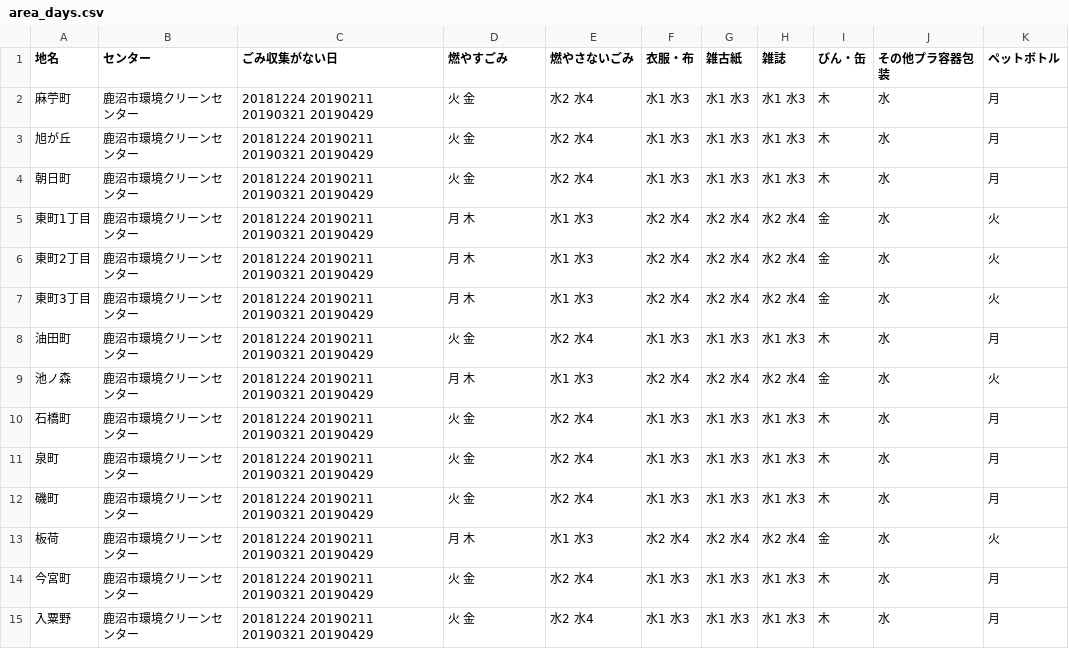
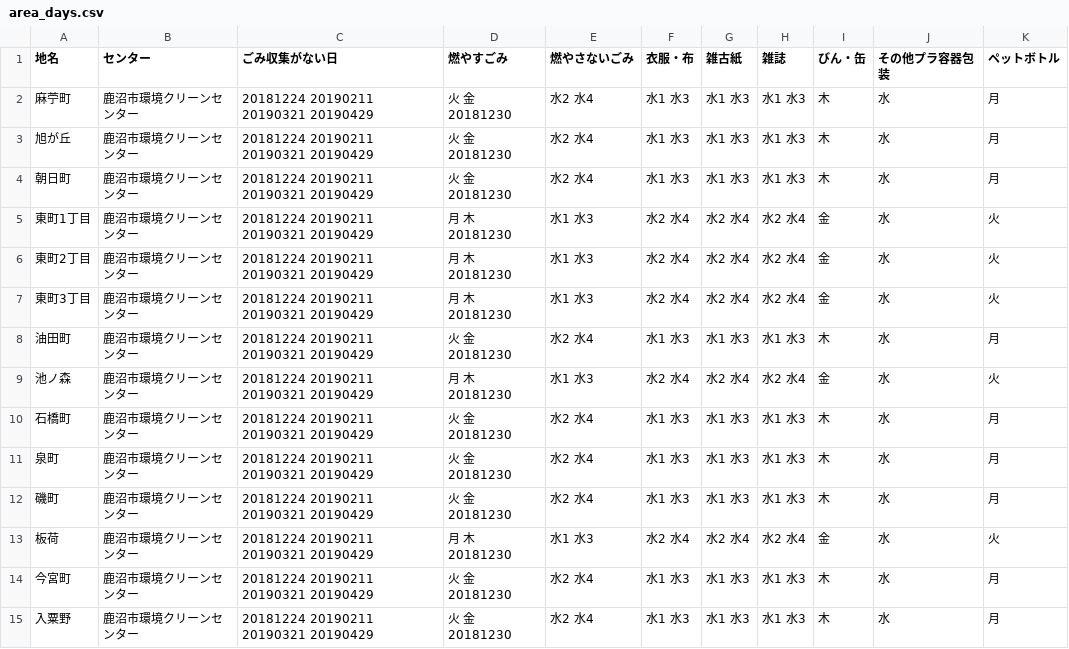
Before and after one commit to kanumashi/5374, a CSV file: data/area_days.csv, drawn as a sheet; only a part is shown; the diff covers the shown part only.

Commit message:
Update area_days.csv

```diff
--- a/data/area_days.csv
+++ b/data/area_days.csv
@@ -1,15 +1,15 @@
 地名,センター,ごみ収集がない日,燃やすごみ,燃やさないごみ,衣服・布,雑古紙,雑誌,びん・缶,その他プラ容器包装,ペットボトル
-麻苧町	,鹿沼市環境クリーンセンター,20181224 20190211 20190321 20190429,火 金,水2 水4,水1 水3,水1 水3,水1 水3,木,水,月
-旭が丘	,鹿沼市環境クリーンセンター,20181224 20190211 20190321 20190429,火 金,水2 水4,水1 水3,水1 水3,水1 水3,木,水,月
-朝日町	,鹿沼市環境クリーンセンター,20181224 20190211 20190321 20190429,火 金,水2 水4,水1 水3,水1 水3,水1 水3,木,水,月
-東町1丁目	,鹿沼市環境クリーンセンター,20181224 20190211 20190321 20190429,月 木,水1 水3,水2 水4,水2 水4,水2 水4,金,水,火
-東町2丁目	,鹿沼市環境クリーンセンター,20181224 20190211 20190321 20190429,月 木,水1 水3,水2 水4,水2 水4,水2 水4,金,水,火
-東町3丁目	,鹿沼市環境クリーンセンター,20181224 20190211 20190321 20190429,月 木,水1 水3,水2 水4,水2 水4,水2 水4,金,水,火
-油田町	,鹿沼市環境クリーンセンター,20181224 20190211 20190321 20190429,火 金,水2 水4,水1 水3,水1 水3,水1 水3,木,水,月
-池ノ森	,鹿沼市環境クリーンセンター,20181224 20190211 20190321 20190429,月 木,水1 水3,水2 水4,水2 水4,水2 水4,金,水,火
-石橋町	,鹿沼市環境クリーンセンター,20181224 20190211 20190321 20190429,火 金,水2 水4,水1 水3,水1 水3,水1 水3,木,水,月
-泉町	,鹿沼市環境クリーンセンター,20181224 20190211 20190321 20190429,火 金,水2 水4,水1 水3,水1 水3,水1 水3,木,水,月
-磯町	,鹿沼市環境クリーンセンター,20181224 20190211 20190321 20190429,火 金,水2 水4,水1 水3,水1 水3,水1 水3,木,水,月
-板荷	,鹿沼市環境クリーンセンター,20181224 20190211 20190321 20190429,月 木,水1 水3,水2 水4,水2 水4,水2 水4,金,水,火
-今宮町	,鹿沼市環境クリーンセンター,20181224 20190211 20190321 20190429,火 金,水2 水4,水1 水3,水1 水3,水1 水3,木,水,月
-入粟野	,鹿沼市環境クリーンセンター,20181224 20190211 20190321 20190429,火 金,水2 水4,水1 水3,水1 水3,水1 水3,木,水,月
+麻苧町	,鹿沼市環境クリーンセンター,20181224 20190211 20190321 20190429,火 金 20181230,水2 水4,水1 水3,水1 水3,水1 水3,木,水,月
+旭が丘	,鹿沼市環境クリーンセンター,20181224 20190211 20190321 20190429,火 金 20181230,水2 水4,水1 水3,水1 水3,水1 水3,木,水,月
+朝日町	,鹿沼市環境クリーンセンター,20181224 20190211 20190321 20190429,火 金 20181230,水2 水4,水1 水3,水1 水3,水1 水3,木,水,月
+東町1丁目	,鹿沼市環境クリーンセンター,20181224 20190211 20190321 20190429,月 木 20181230,水1 水3,水2 水4,水2 水4,水2 水4,金,水,火
+東町2丁目	,鹿沼市環境クリーンセンター,20181224 20190211 20190321 20190429,月 木 20181230,水1 水3,水2 水4,水2 水4,水2 水4,金,水,火
+東町3丁目	,鹿沼市環境クリーンセンター,20181224 20190211 20190321 20190429,月 木 20181230,水1 水3,水2 水4,水2 水4,水2 水4,金,水,火
+油田町	,鹿沼市環境クリーンセンター,20181224 20190211 20190321 20190429,火 金 20181230,水2 水4,水1 水3,水1 水3,水1 水3,木,水,月
+池ノ森	,鹿沼市環境クリーンセンター,20181224 20190211 20190321 20190429,月 木 20181230,水1 水3,水2 水4,水2 水4,水2 水4,金,水,火
+石橋町	,鹿沼市環境クリーンセンター,20181224 20190211 20190321 20190429,火 金 20181230,水2 水4,水1 水3,水1 水3,水1 水3,木,水,月
+泉町	,鹿沼市環境クリーンセンター,20181224 20190211 20190321 20190429,火 金 20181230,水2 水4,水1 水3,水1 水3,水1 水3,木,水,月
+磯町	,鹿沼市環境クリーンセンター,20181224 20190211 20190321 20190429,火 金 20181230,水2 水4,水1 水3,水1 水3,水1 水3,木,水,月
+板荷	,鹿沼市環境クリーンセンター,20181224 20190211 20190321 20190429,月 木 20181230,水1 水3,水2 水4,水2 水4,水2 水4,金,水,火
+今宮町	,鹿沼市環境クリーンセンター,20181224 20190211 20190321 20190429,火 金 20181230,水2 水4,水1 水3,水1 水3,水1 水3,木,水,月
+入粟野	,鹿沼市環境クリーンセンター,20181224 20190211 20190321 20190429,火 金 20181230,水2 水4,水1 水3,水1 水3,水1 水3,木,水,月
```
Also changed, not shown: 120 edited cells elsewhere in this file.
